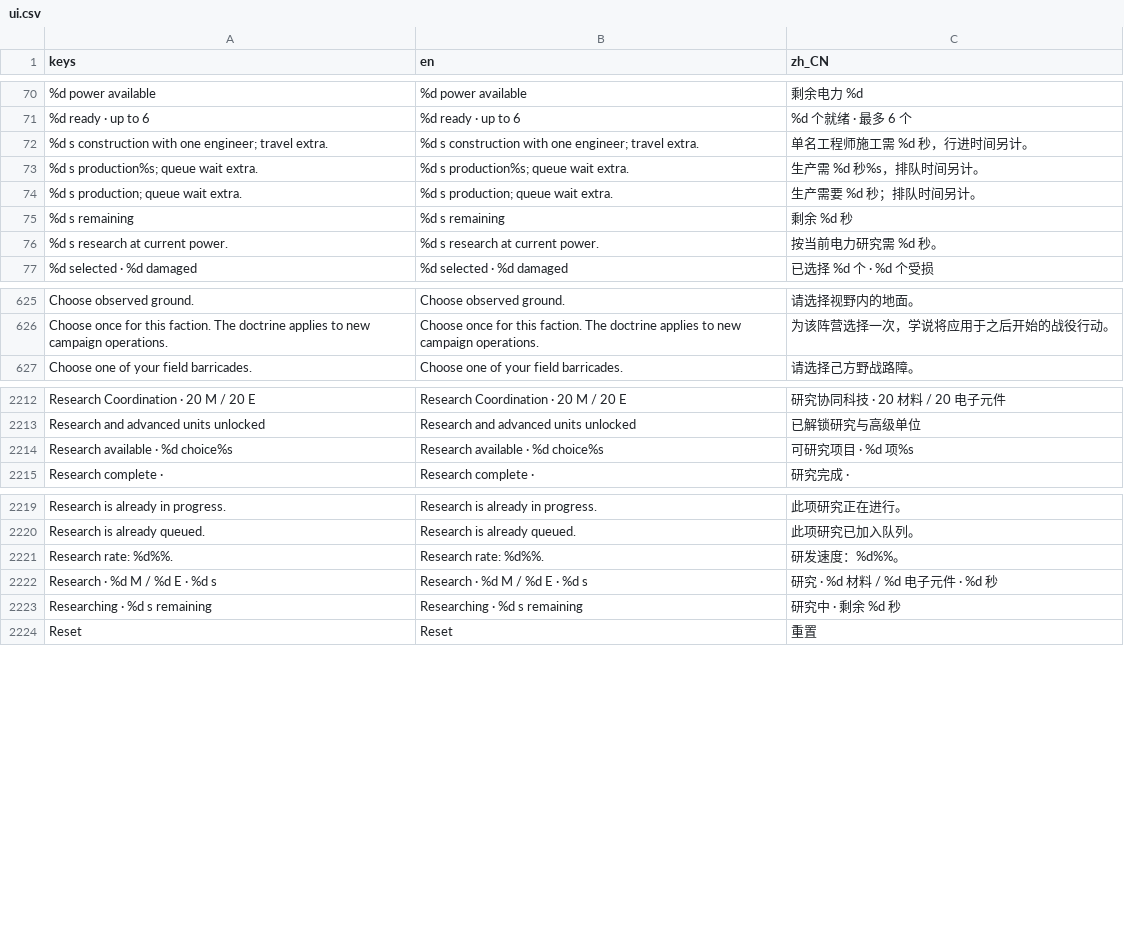
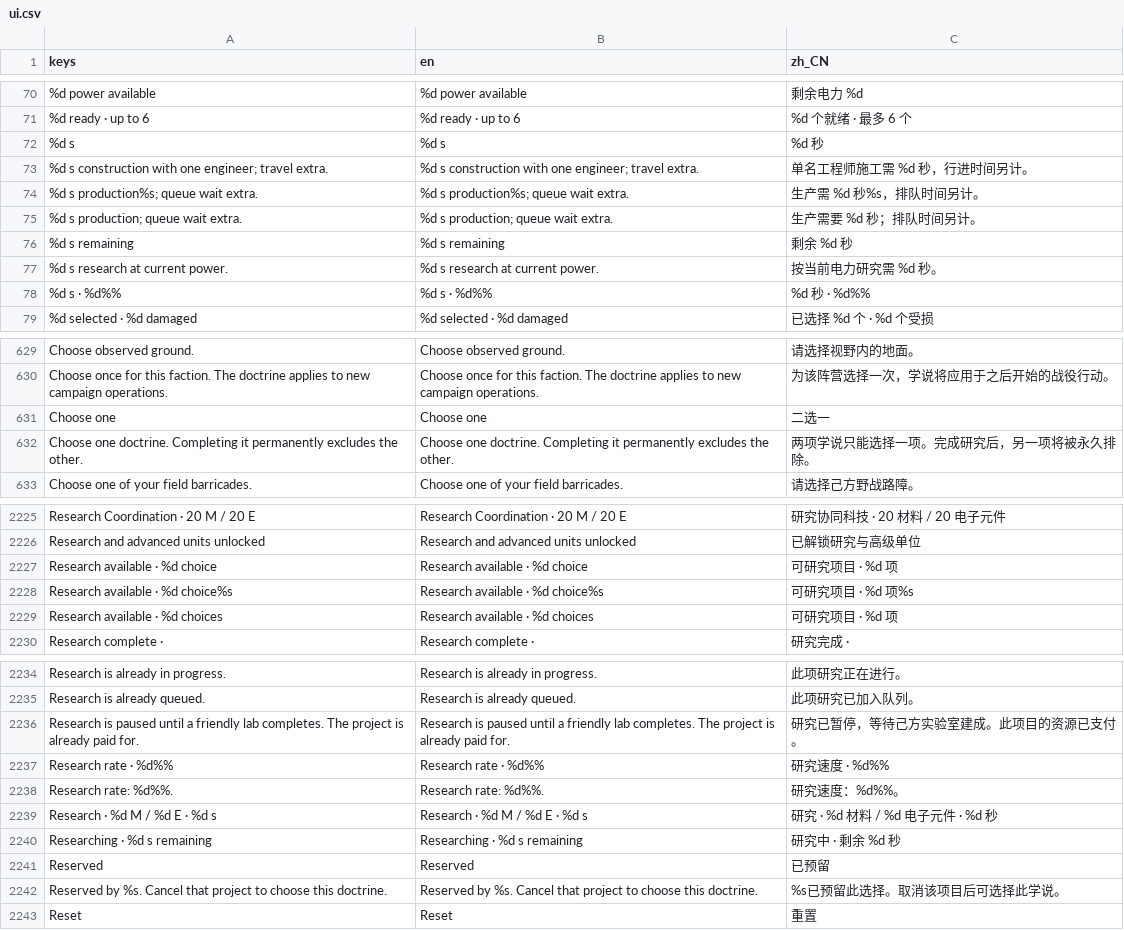
Before and after one commit to natelindev/command-horizon, a CSV file: assets/translations/ui.csv, drawn as a sheet; only a part is shown, gaps mark what is left out; addresses are those after the commit; the diff covers the shown part only; the diff names each change by its address in the sheet, - before the commit and + after, or states it on an @@ line.

Commit message:
Polish research HUD feedback and technology icons

```diff
--- a/assets/translations/ui.csv
+++ b/assets/translations/ui.csv
+row 72: %d s | %d s | %d 秒
+row 78: %d s · %d%% | %d s · %d%% | %d 秒 · %d%%
+row 631: Choose one | Choose one | 二选一
+row 632: Choose one doctrine. Completing it permanently excludes the other. | Choose one doctrine. Completing it permanently excludes the other. | 两项学说只能选择一项。完成研究后，另一项将被永久排除。
+row 2227: Research available · %d choice | Research available · %d choice | 可研究项目 · %d 项
+row 2229: Research available · %d choices | Research available · %d choices | 可研究项目 · %d 项
+row 2236: Research is paused until a friendly lab completes. The project is already paid for. | Research is paused until a friendly lab completes. The project is already paid for. | 研究已暂停，等待己方实验室建成。此项目的资源已支付。
+row 2237: Research rate · %d%% | Research rate · %d%% | 研究速度 · %d%%
-C2238 (zh_CN): 研发速度：%d%%。
+C2238 (zh_CN): 研究速度：%d%%。
+row 2241: Reserved | Reserved | 已预留
+row 2242: Reserved by %s. Cancel that project to choose this doctrine. | Reserved by %s. Cancel that project to choose this doctrine. | %s已预留此选择。取消该项目后可选择此学说。
```
Also changed, not shown: 9 added rows elsewhere in this file, 51 other files.
